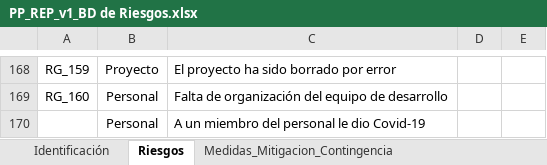
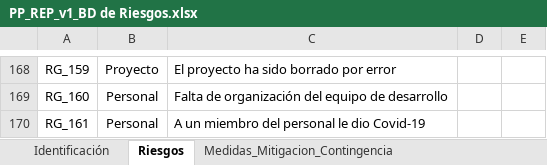
Before and after one commit to EquipoJAMA/Aplicaci-n-para-control-de-cursos-de-capacitaci-n, an Excel workbook: INTyADMIN/Plaeación del proyecto/Administración de riesgos/PP_REP_v1_BD de Riesgos.xlsx, sheet Riesgos, drawn as a sheet; only a part is shown, gaps mark what is left out; values as stored, in another font and other column widths than the file's, no borders; charts and pictures not drawn; the diff names each change by its address in the sheet, - before the commit and + after, or states it on an @@ line.

Commit message:
Se modifico el la matriz de impacto de la base de datos de riesgos

```diff
--- a/INTyADMIN/Plaeación del proyecto/Administración de riesgos/PP_REP_v1_BD de Riesgos.xlsx (sheet Riesgos)
+++ b/INTyADMIN/Plaeación del proyecto/Administración de riesgos/PP_REP_v1_BD de Riesgos.xlsx (sheet Riesgos)
-A170: (empty)
+A170: RG_161
```
Also changed, not shown: sheet Matriz_Probabilidad_Impacto.
